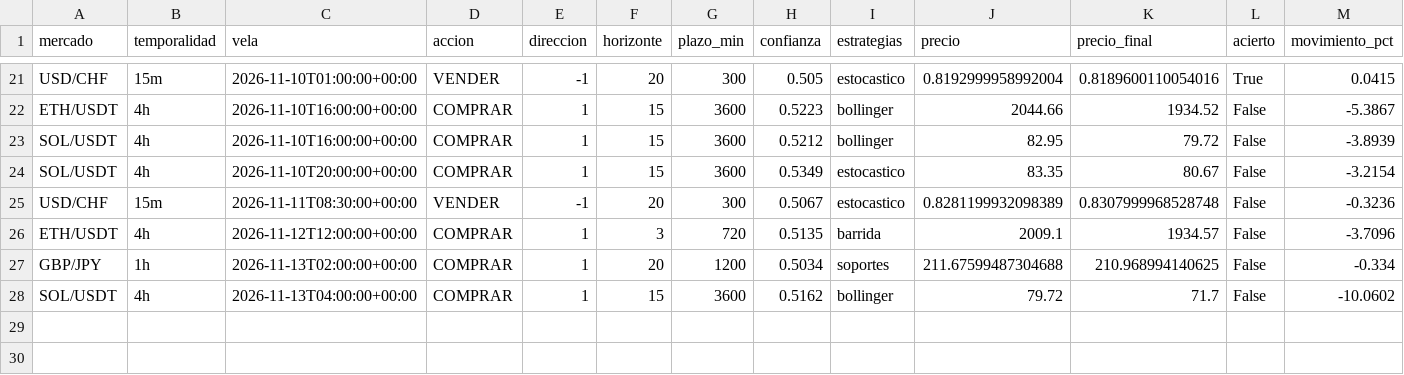
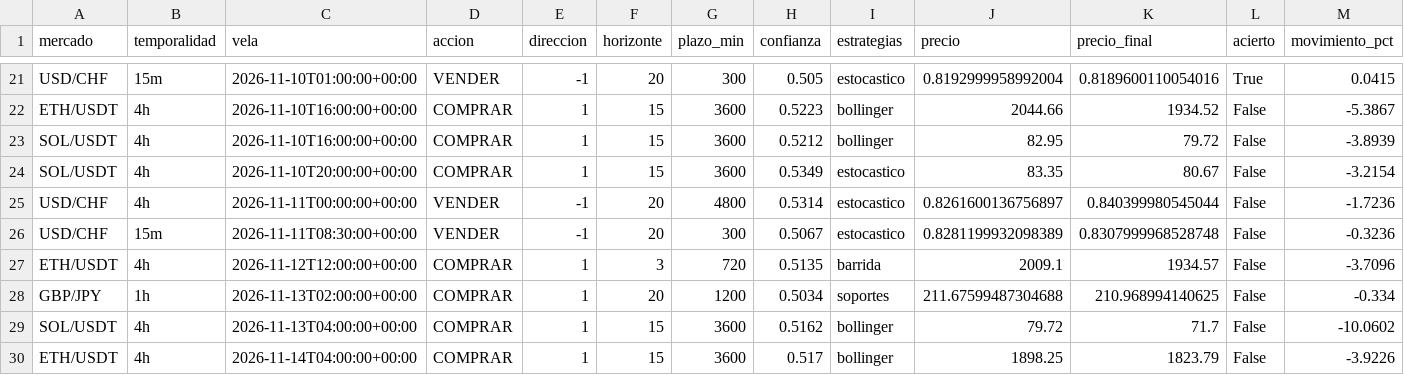
Before and after one commit to Andriuu20/analista-tecnico, a CSV file: vivo_medio.csv, drawn as a sheet; only a part is shown, gaps mark what is left out; rows hold the shown columns only; the diff names each change by its address in the sheet, - before the commit and + after, or states it on an @@ line.

```diff
--- a/vivo_medio.csv
+++ b/vivo_medio.csv
+row 25: USD/CHF | 4h | 2026-11-11T00:00:00+00:00 | VENDER | -1 | 20 | 4800 | 0.5314 | estocastico | 0.8261600136756897 | 0.840399980545044 | False | -1.7236
+row 30: ETH/USDT | 4h | 2026-11-14T04:00:00+00:00 | COMPRAR | 1 | 15 | 3600 | 0.517 | bollinger | 1898.25 | 1823.79 | False | -3.9226
```
Also changed, not shown: vivo.csv, 3 other files.
